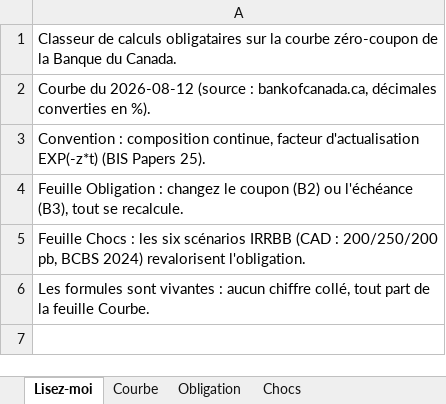
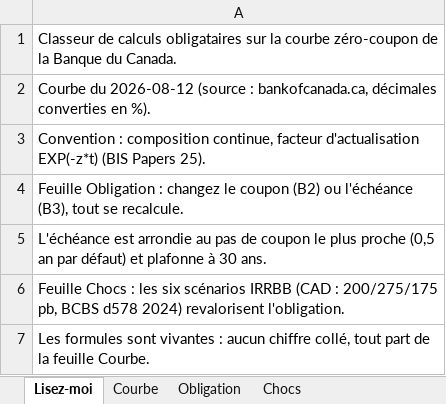
Before and after one commit to Guilou001/11-courbe-des-taux, an Excel workbook: reports/calculs_obligataires.xlsx, sheet Lisez-moi, drawn as a sheet; values as stored, in another font and other column widths than the file's, no borders; the diff names each change by its address in the sheet, - before the commit and + after, or states it on an @@ line.

```diff
--- a/reports/calculs_obligataires.xlsx (sheet Lisez-moi)
+++ b/reports/calculs_obligataires.xlsx (sheet Lisez-moi)
-A5: Feuille Chocs : les six scénarios IRRBB (CAD : 200/250/200 pb, BCBS 2024) revalorisent l'obligation.
+A5: L'échéance est arrondie au pas de coupon le plus proche (0,5 an par défaut) et plafonne à 30 ans.
+row 6: Feuille Chocs : les six scénarios IRRBB (CAD : 200/275/175 pb, BCBS d578 2024) revalorisent l'obligation.
```
Also changed, not shown: sheet Chocs, sheet Obligation, 10 other files.
